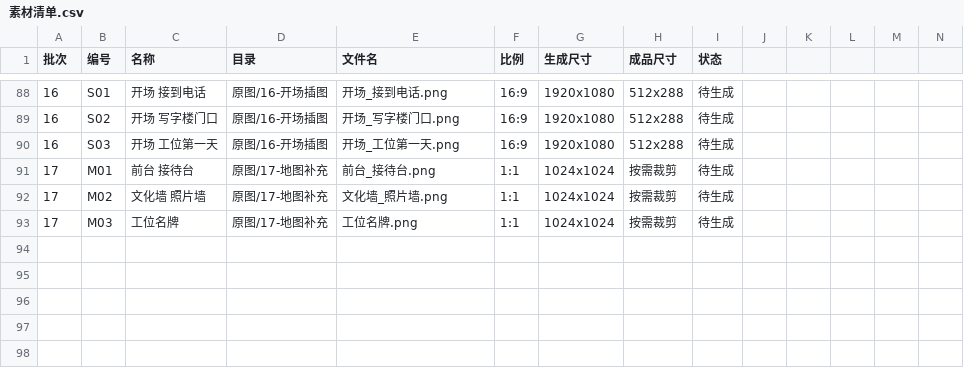
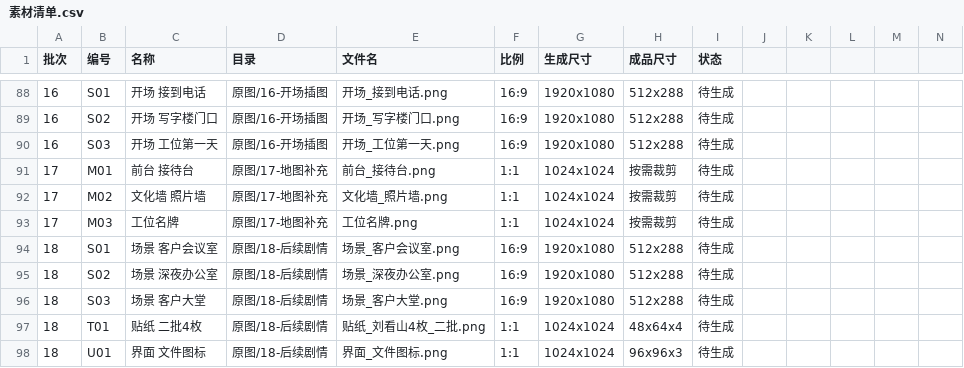
Before and after one commit to any521/zhihuxiaoyouxi, a CSV file: 美术/素材库/素材清单.csv, drawn as a sheet; only a part is shown, gaps mark what is left out; rows hold the shown columns only; the diff names each change by its address in the sheet, - before the commit and + after, or states it on an @@ line.

Commit message:
提示词 08/09：地图补充素材补全规格与注意事项 + 后续剧情（事件四~十）素材提示词
提示词 08 重写：
  · 补了规格总表（生成规格 / 垫图 / 成品尺寸 / 游戏内占地）
  · 把最近在地图上踩的坑写进通用注意事项：
    1. 必须正上方垂直俯视（混着放不能穿帮）
    2. 背景纯品红不能有渐变噪点（要色度抠图）
    3. **该有东西的地方都要画满** —— 上一批 AI 漏画内容，
       资料架和吧台生成成了空白板，摆进地图像图坏了
    4. 道具水平居中、上下留 20~35% 空白（我要裁横向长条）
    5. 不能有文字
  · 三件各自加了「不许留空白区域」的排错检查

提示词 09（新）：后续剧情事件四~十需要的 5 件
  · 场景_客户会议室 / 场景_深夜办公室 / 场景_客户大堂（16:9）
  · 贴纸_刘看山4枚_二批（2×2：坏笑/摆手拒绝/叹气/鼓掌）
  · 界面_文件图标（绿/红/蓝三条色带）
  特别写死了主角画法（大黑圆鼻子、没有嘴）和「程女士是灰蓝色毛、
  全片唯一非白角色」这两个最容易错的点

```diff
--- a/美术/素材库/素材清单.csv
+++ b/美术/素材库/素材清单.csv
+row 94: 18 | S01 | 场景 客户会议室 | 原图/18-后续剧情 | 场景_客户会议室.png | 16:9 | 1920x1080 | 512x288 | 待生成
+row 95: 18 | S02 | 场景 深夜办公室 | 原图/18-后续剧情 | 场景_深夜办公室.png | 16:9 | 1920x1080 | 512x288 | 待生成
+row 96: 18 | S03 | 场景 客户大堂 | 原图/18-后续剧情 | 场景_客户大堂.png | 16:9 | 1920x1080 | 512x288 | 待生成
+row 97: 18 | T01 | 贴纸 二批4枚 | 原图/18-后续剧情 | 贴纸_刘看山4枚_二批.png | 1:1 | 1024x1024 | 48x64x4 | 待生成
+row 98: 18 | U01 | 界面 文件图标 | 原图/18-后续剧情 | 界面_文件图标.png | 1:1 | 1024x1024 | 96x96x3 | 待生成
```
Also changed, not shown: 4 other files.
